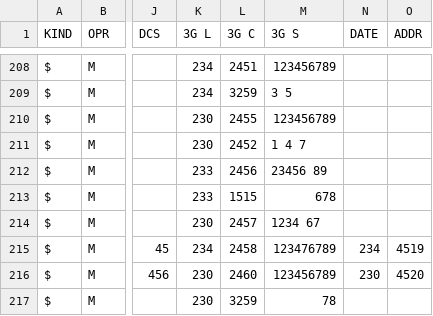
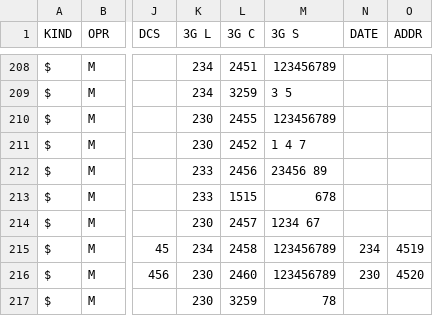
Before and after one commit to BYCellDatabase/csv, a CSV file: MTS/Grodno.csv, drawn as a sheet; only a part is shown, gaps mark what is left out; the diff names each change by its address in the sheet, - before the commit and + after, or states it on an @@ line.

Commit message:
1 files | M MTS/Grodno.csv

```diff
--- a/MTS/Grodno.csv
+++ b/MTS/Grodno.csv
-M215 (3G S): 123476789
+M215 (3G S): 123456789
```
